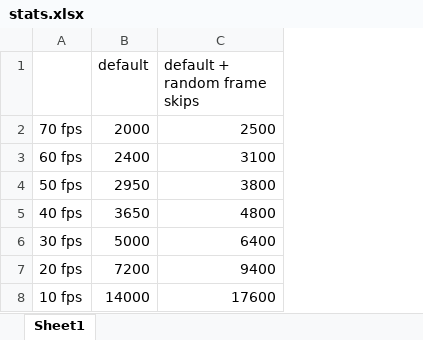
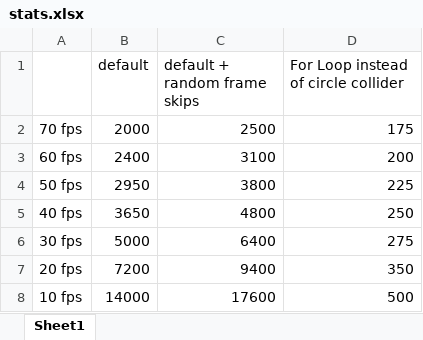
Before and after one commit to bi3mer/ScaryFlock, an Excel workbook: stats.xlsx, sheet Sheet1, drawn as a sheet; values as stored, in another font and other column widths than the file's, no borders; charts and pictures not drawn; the diff names each change by its address in the sheet, - before the commit and + after, or states it on an @@ line.

Commit message:
for loop instead of search nearby

```diff
--- a/stats.xlsx (sheet Sheet1)
+++ b/stats.xlsx (sheet Sheet1)
+column D, rows 1-8: For Loop instead of circle collider | 175 | 200 | 225 | 250 | 275 | 350 | 500
```
Also changed, not shown: charts or pictures, 4 other files.
